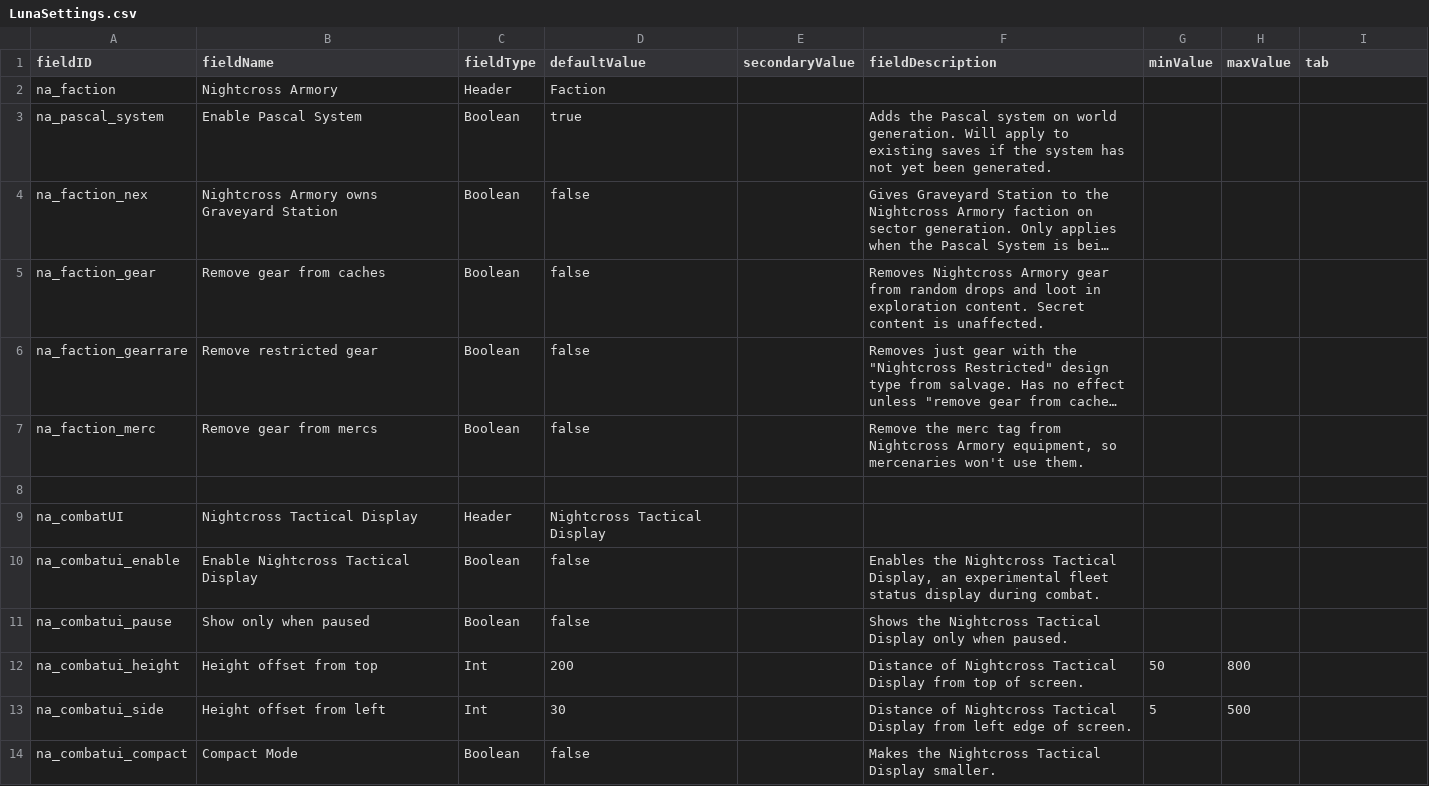
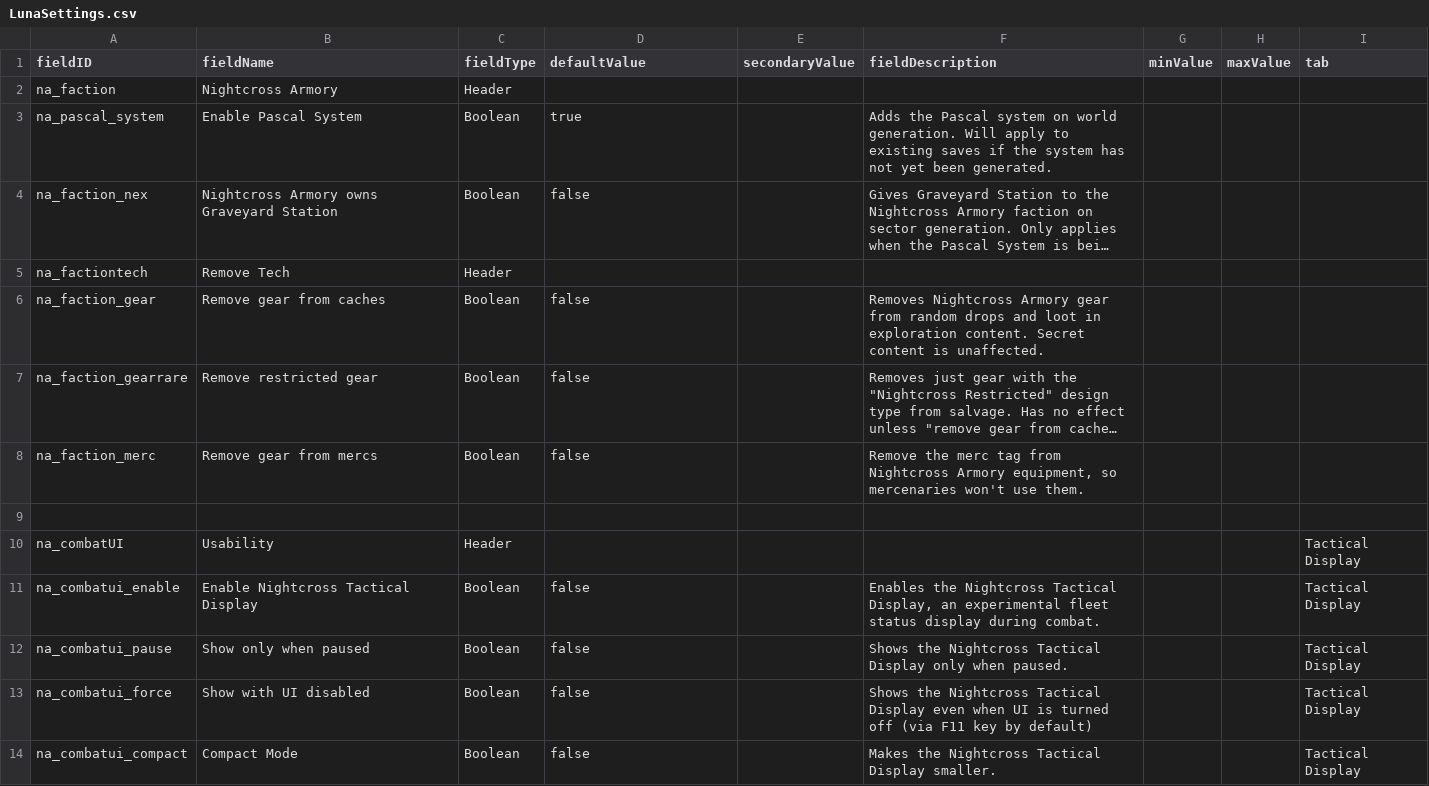
Before and after one commit to YukiMonsai/nightcross-armory, a CSV file: data/config/LunaSettings.csv, drawn as a sheet; only a part is shown; long unchanged cells end in …; removed rows and columns are numbered as before the commit, all else as after; the diff covers the shown part only; the diff names each change by its address in the sheet, - before the commit and + after, or states it on an @@ line.

```diff
--- a/data/config/LunaSettings.csv
+++ b/data/config/LunaSettings.csv
-D2 (defaultValue): Faction
+D2 (defaultValue): (empty)
+row 5: na_factiontech | Remove Tech | Header
-B10 (fieldName): Nightcross Tactical Display
+B10 (fieldName): Usability
-D10 (defaultValue): Nightcross Tactical Display
+D10 (defaultValue): (empty)
-I10:I12 (tab): (empty)
+I10:I12 (tab): Tactical Display
-row 12: na_combatui_height | Height offset from top | Int | 200 |  | Distance of Nightcross Tactical Display from top of screen. | 50 | 800
-row 13: na_combatui_side | Height offset from left | Int | 30 |  | Distance of Nightcross Tactical Display from left edge of screen. | 5 | 500
+row 13: na_combatui_force | Show with UI disabled | Boolean | false |  | Shows the Nightcross Tactical Display even when UI is turned off (via F11 key by default) |  |  | Tactical Display
-I14 (tab): (empty)
+I14 (tab): Tactical Display
```
Also changed, not shown: 6 added rows, 1 removed row and 11 edited cells elsewhere in this file, data/weapons/weapon_data.csv, 11 other files.
